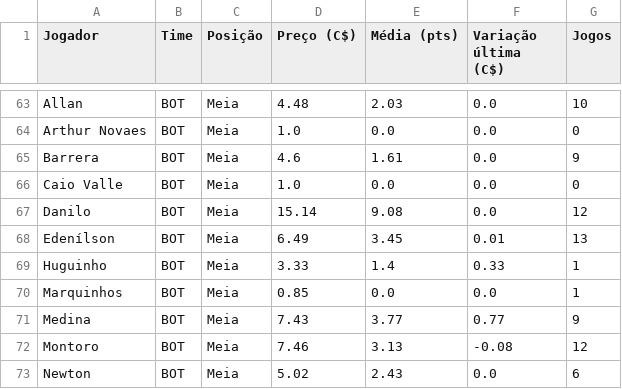
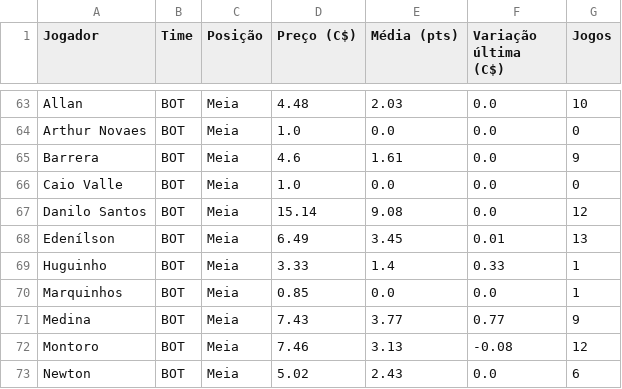
Before and after one commit to renatovarges/Live-TCC-Projeto-FInal, a CSV file: cartola_jogadores_time_posicao_preco.csv, drawn as a sheet; only a part is shown, gaps mark what is left out.

```diff
--- a/cartola_jogadores_time_posicao_preco.csv
+++ b/cartola_jogadores_time_posicao_preco.csv
@@ -66,3 +66,3 @@ Barrera,BOT,Meia,4.6,1.61,0.0,9
 Caio Valle,BOT,Meia,1.0,0.0,0.0,0
-Danilo,BOT,Meia,15.14,9.08,0.0,12
+Danilo Santos,BOT,Meia,15.14,9.08,0.0,12
 Edenílson,BOT,Meia,6.49,3.45,0.01,13
```
